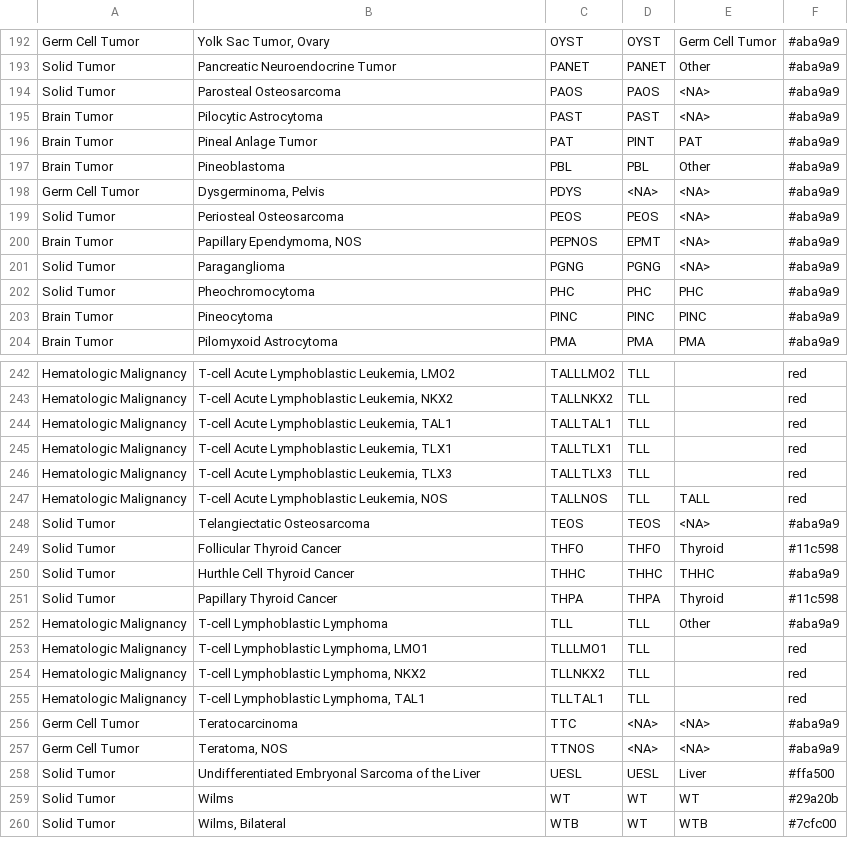
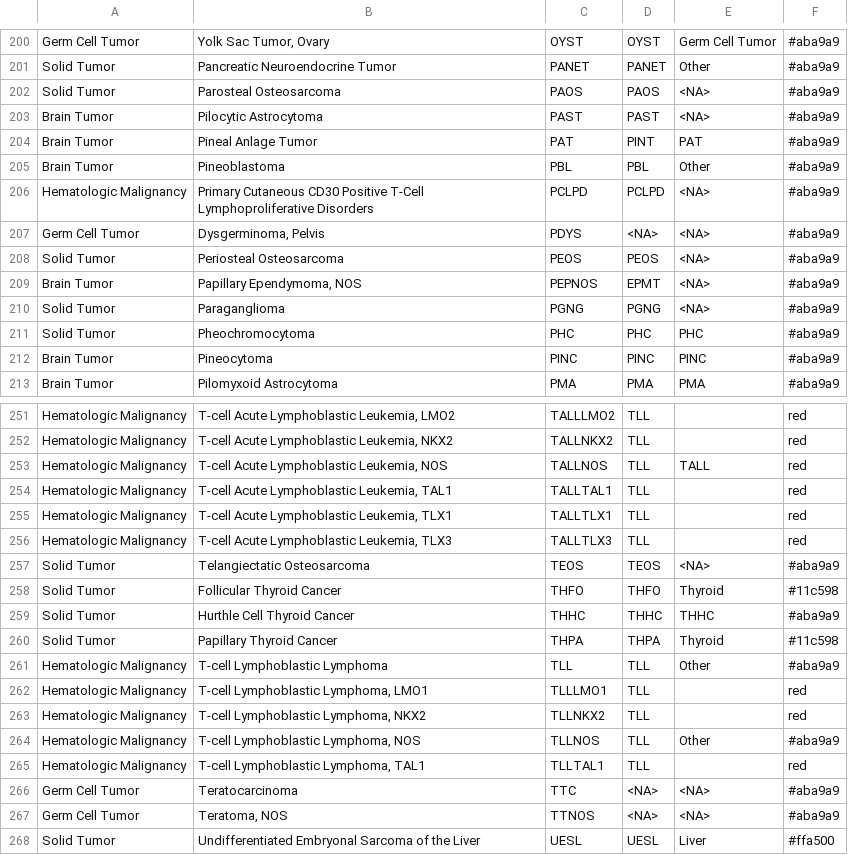
Before and after one commit to stjudecloud/expression-classification, a CSV file: dx_app/resources/stjude/metadata/paper_vs_database_diagnosis_v4_normalized_AlexUpdatesV2_LOOKUP_tSNE.csv, drawn as a sheet; only a part is shown, gaps mark what is left out; the shorter side is filled out with more unchanged rows; the diff covers the shown part only.

```diff
--- a/dx_app/resources/stjude/metadata/paper_vs_database_diagnosis_v4_normalized_AlexUpdatesV2_LOOKUP_tSNE.csv
+++ b/dx_app/resources/stjude/metadata/paper_vs_database_diagnosis_v4_normalized_AlexUpdatesV2_LOOKUP_tSNE.csv
@@ -197,2 +205,3 @@ Brain Tumor,Pineal Anlage Tumor,PAT,PINT,PAT,#aba9a9
 Brain Tumor,Pineoblastoma,PBL,PBL,Other,#aba9a9
+Hematologic Malignancy,Primary Cutaneous CD30 Positive T-Cell Lymphoproliferative Disorders,PCLPD,PCLPD,<NA>,#aba9a9
 Germ Cell Tumor,"Dysgerminoma, Pelvis",PDYS,<NA>,<NA>,#aba9a9
@@ -243,2 +252,3 @@ Hematologic Malignancy,"T-cell Acute Lymphoblastic Leukemia, LMO2",TALLLMO2,TLL,
 Hematologic Malignancy,"T-cell Acute Lymphoblastic Leukemia, NKX2",TALLNKX2,TLL,,red
+Hematologic Malignancy,"T-cell Acute Lymphoblastic Leukemia, NOS",TALLNOS,TLL,TALL,red
 Hematologic Malignancy,"T-cell Acute Lymphoblastic Leukemia, TAL1",TALLTAL1,TLL,,red
@@ -246,3 +256,2 @@ Hematologic Malignancy,"T-cell Acute Lymphoblastic Leukemia, TLX1",TALLTLX1,TLL,
 Hematologic Malignancy,"T-cell Acute Lymphoblastic Leukemia, TLX3",TALLTLX3,TLL,,red
-Hematologic Malignancy,"T-cell Acute Lymphoblastic Leukemia, NOS",TALLNOS,TLL,TALL,red
 Solid Tumor,Telangiectatic Osteosarcoma,TEOS,TEOS,<NA>,#aba9a9
@@ -254,2 +263,3 @@ Hematologic Malignancy,"T-cell Lymphoblastic Lymphoma, LMO1",TLLLMO1,TLL,,red
 Hematologic Malignancy,"T-cell Lymphoblastic Lymphoma, NKX2",TLLNKX2,TLL,,red
+Hematologic Malignancy,"T-cell Lymphoblastic Lymphoma, NOS",TLLNOS,TLL,Other,#aba9a9
 Hematologic Malignancy,"T-cell Lymphoblastic Lymphoma, TAL1",TLLTAL1,TLL,,red
```
Also changed, not shown: 8 added rows elsewhere in this file, dx_app/resources/stjude/metadata/Subtype_Groupings_for_tSNE.csv.
